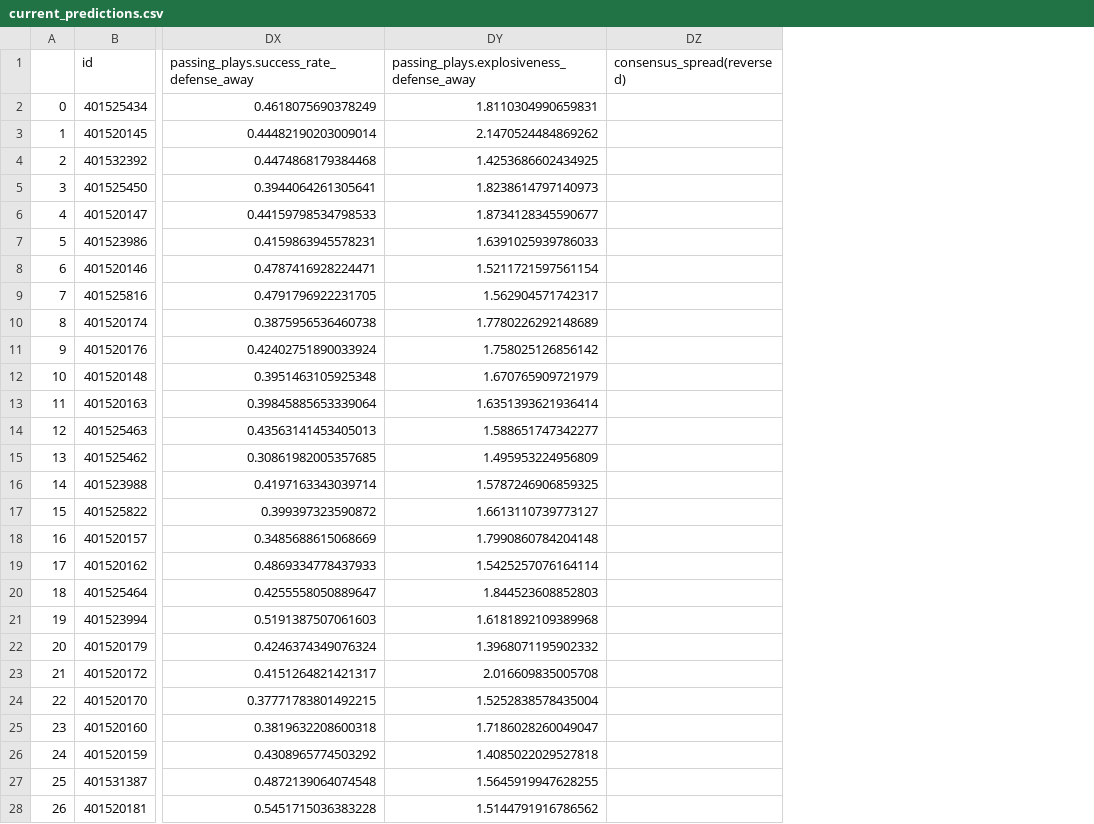
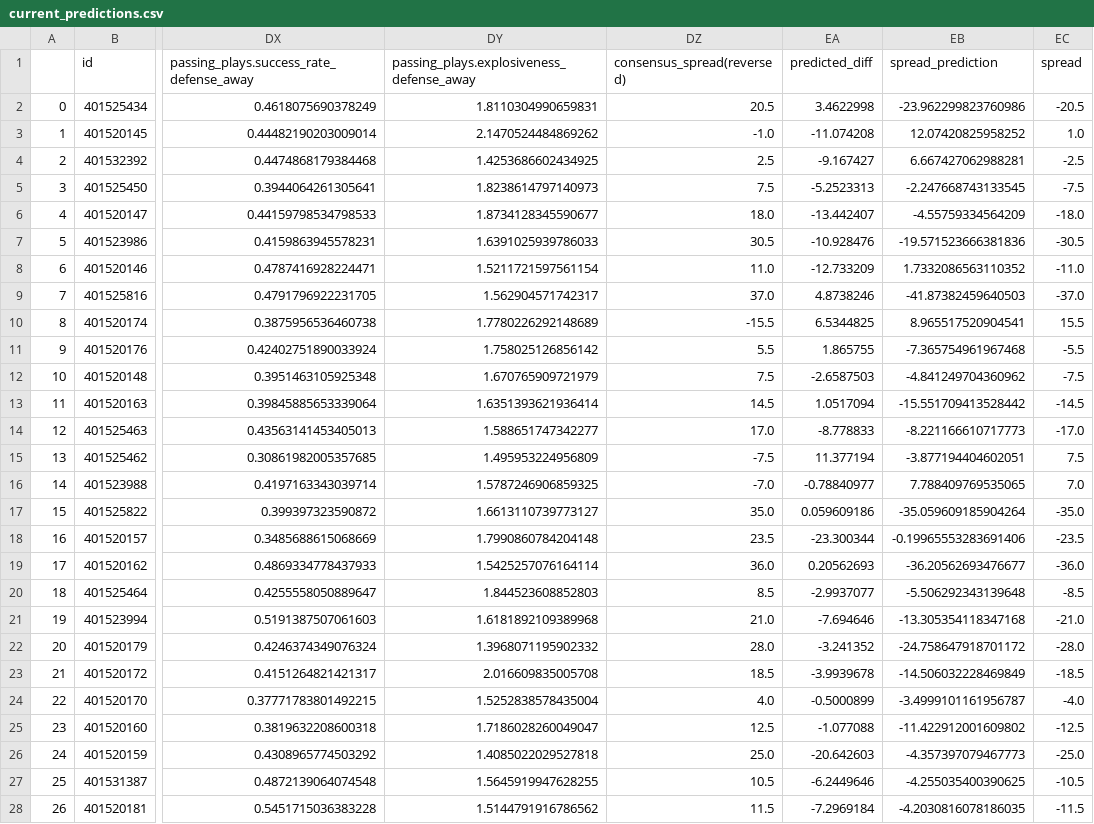
Before and after one commit to taylorlast/cfb-predictions, a CSV file: data/current_predictions.csv, drawn as a sheet; only a part is shown, gaps mark what is left out; the diff covers the shown part only; the diff names each change by its address in the sheet, - before the commit and + after, or states it on an @@ line.

```diff
--- a/data/current_predictions.csv
+++ b/data/current_predictions.csv
+column EA (predicted_diff), rows 2-28: 3.4622998 | -11.074208 | -9.167427 | -5.2523313 | -13.442407 | -10.928476 | -12.733209 | 4.8738246 | 6.5344825 | 1.865755 | -2.6587503 | 1.0517094 | -8.778833 | 11.377194 | -0.78840977 | 0.059609186 | -23.300344 | 0.20562693 | -2.9937077 | -7.694646 | -3.241352 | -3.9939678 | -0.5000899 | -1.077088 | -20.642603 | -6.2449646 | -7.2969184
+column EB (spread_prediction), rows 2-28: -23.962299823760986 | 12.07420825958252 | 6.667427062988281 | -2.247668743133545 | -4.55759334564209 | -19.571523666381836 | 1.7332086563110352 | -41.87382459640503 | 8.965517520904541 | -7.365754961967468 | -4.841249704360962 | -15.551709413528442 | -8.221166610717773 | -3.877194404602051 | 7.788409769535065 | -35.059609185904264 | -0.19965553283691406 | -36.20562693476677 | -5.506292343139648 | -13.305354118347168 | -24.758647918701172 | -14.506032228469849 | -3.4999101161956787 | -11.422912001609802 | -4.357397079467773 | -4.255035400390625 | -4.2030816078186035
+column EC (spread), rows 2-28: -20.5 | 1.0 | -2.5 | -7.5 | -18.0 | -30.5 | -11.0 | -37.0 | 15.5 | -5.5 | -7.5 | -14.5 | -17.0 | 7.5 | 7.0 | -35.0 | -23.5 | -36.0 | -8.5 | -21.0 | -28.0 | -18.5 | -4.0 | -12.5 | -25.0 | -10.5 | -11.5
-DZ2 (consensus_spread(reversed)): (empty)
+DZ2 (consensus_spread(reversed)): 20.5
-DZ3 (consensus_spread(reversed)): (empty)
+DZ3 (consensus_spread(reversed)): -1.0
-DZ4 (consensus_spread(reversed)): (empty)
+DZ4 (consensus_spread(reversed)): 2.5
-DZ5 (consensus_spread(reversed)): (empty)
+DZ5 (consensus_spread(reversed)): 7.5
-DZ6 (consensus_spread(reversed)): (empty)
+DZ6 (consensus_spread(reversed)): 18.0
-DZ7 (consensus_spread(reversed)): (empty)
+DZ7 (consensus_spread(reversed)): 30.5
-DZ8 (consensus_spread(reversed)): (empty)
+DZ8 (consensus_spread(reversed)): 11.0
-DZ9 (consensus_spread(reversed)): (empty)
+DZ9 (consensus_spread(reversed)): 37.0
-DZ10 (consensus_spread(reversed)): (empty)
+DZ10 (consensus_spread(reversed)): -15.5
-DZ11 (consensus_spread(reversed)): (empty)
+DZ11 (consensus_spread(reversed)): 5.5
-DZ12 (consensus_spread(reversed)): (empty)
+DZ12 (consensus_spread(reversed)): 7.5
-DZ13 (consensus_spread(reversed)): (empty)
+DZ13 (consensus_spread(reversed)): 14.5
-DZ14 (consensus_spread(reversed)): (empty)
+DZ14 (consensus_spread(reversed)): 17.0
-DZ15 (consensus_spread(reversed)): (empty)
+DZ15 (consensus_spread(reversed)): -7.5
-DZ16 (consensus_spread(reversed)): (empty)
+DZ16 (consensus_spread(reversed)): -7.0
-DZ17 (consensus_spread(reversed)): (empty)
+DZ17 (consensus_spread(reversed)): 35.0
-DZ18 (consensus_spread(reversed)): (empty)
+DZ18 (consensus_spread(reversed)): 23.5
-DZ19 (consensus_spread(reversed)): (empty)
+DZ19 (consensus_spread(reversed)): 36.0
-DZ20 (consensus_spread(reversed)): (empty)
+DZ20 (consensus_spread(reversed)): 8.5
-DZ21 (consensus_spread(reversed)): (empty)
+DZ21 (consensus_spread(reversed)): 21.0
-DZ22 (consensus_spread(reversed)): (empty)
+DZ22 (consensus_spread(reversed)): 28.0
-DZ23 (consensus_spread(reversed)): (empty)
+DZ23 (consensus_spread(reversed)): 18.5
-DZ24 (consensus_spread(reversed)): (empty)
+DZ24 (consensus_spread(reversed)): 4.0
-DZ25 (consensus_spread(reversed)): (empty)
+DZ25 (consensus_spread(reversed)): 12.5
-DZ26 (consensus_spread(reversed)): (empty)
+DZ26 (consensus_spread(reversed)): 25.0
-DZ27 (consensus_spread(reversed)): (empty)
+DZ27 (consensus_spread(reversed)): 10.5
-DZ28 (consensus_spread(reversed)): (empty)
+DZ28 (consensus_spread(reversed)): 11.5
```
Also changed, not shown: 25 edited cells elsewhere in this file, 11 other files.
